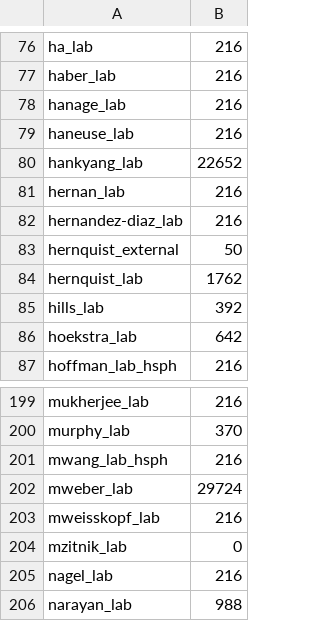
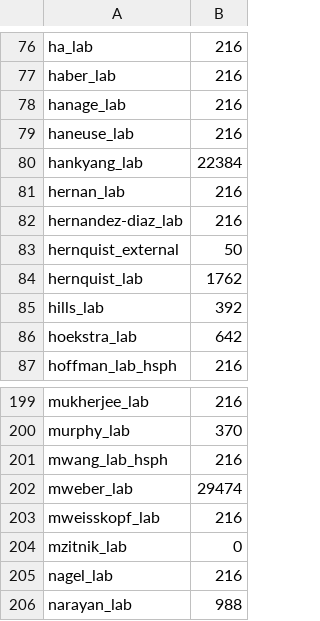
Before and after one commit to fasrc/slurm-scripts, a CSV file: fairshare/cannon/cannon-fairshare-census.csv, drawn as a sheet; only a part is shown, gaps mark what is left out.

Commit message:
Fixing SEAS fairshare.

```diff
--- a/fairshare/cannon/cannon-fairshare-census.csv
+++ b/fairshare/cannon/cannon-fairshare-census.csv
@@ -79,3 +79,3 @@ hanage_lab,216
 haneuse_lab,216
-hankyang_lab,22652
+hankyang_lab,22384
 hernan_lab,216
@@ -201,3 +201,3 @@ murphy_lab,370
 mwang_lab_hsph,216
-mweber_lab,29724
+mweber_lab,29474
 mweisskopf_lab,216
```
